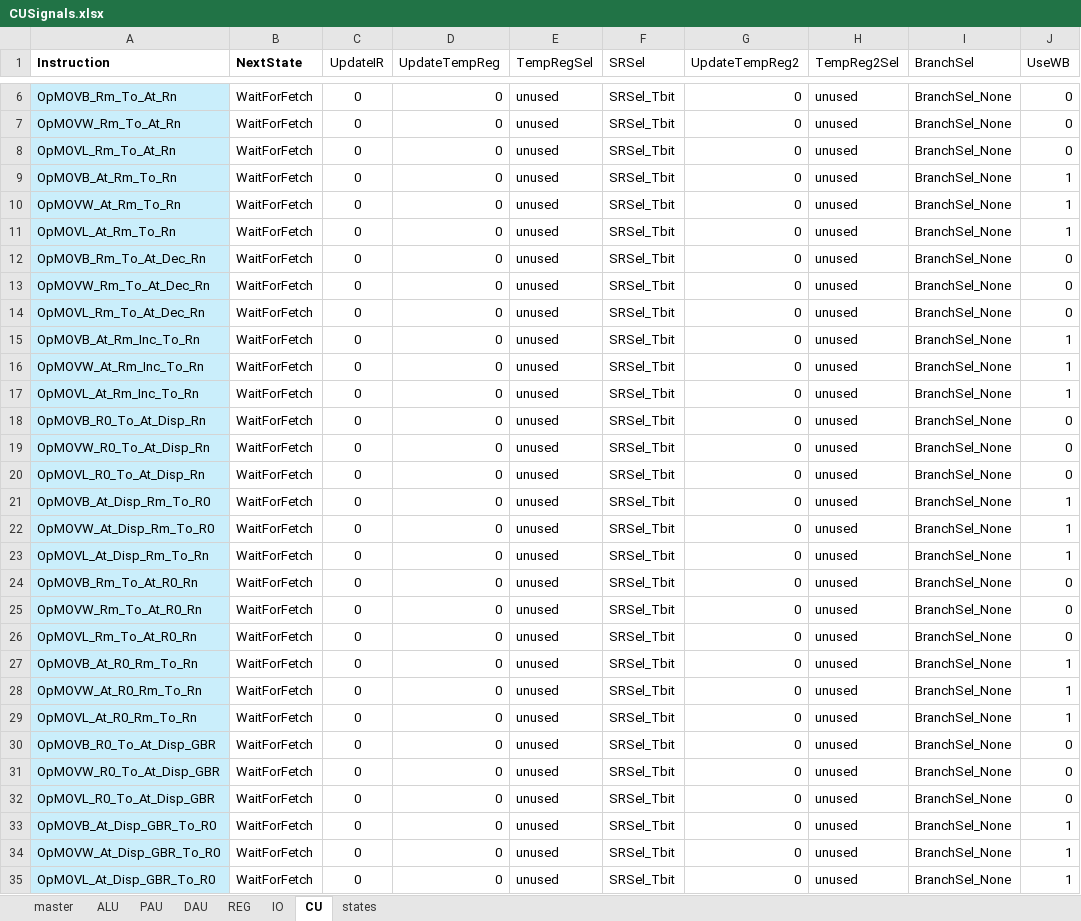
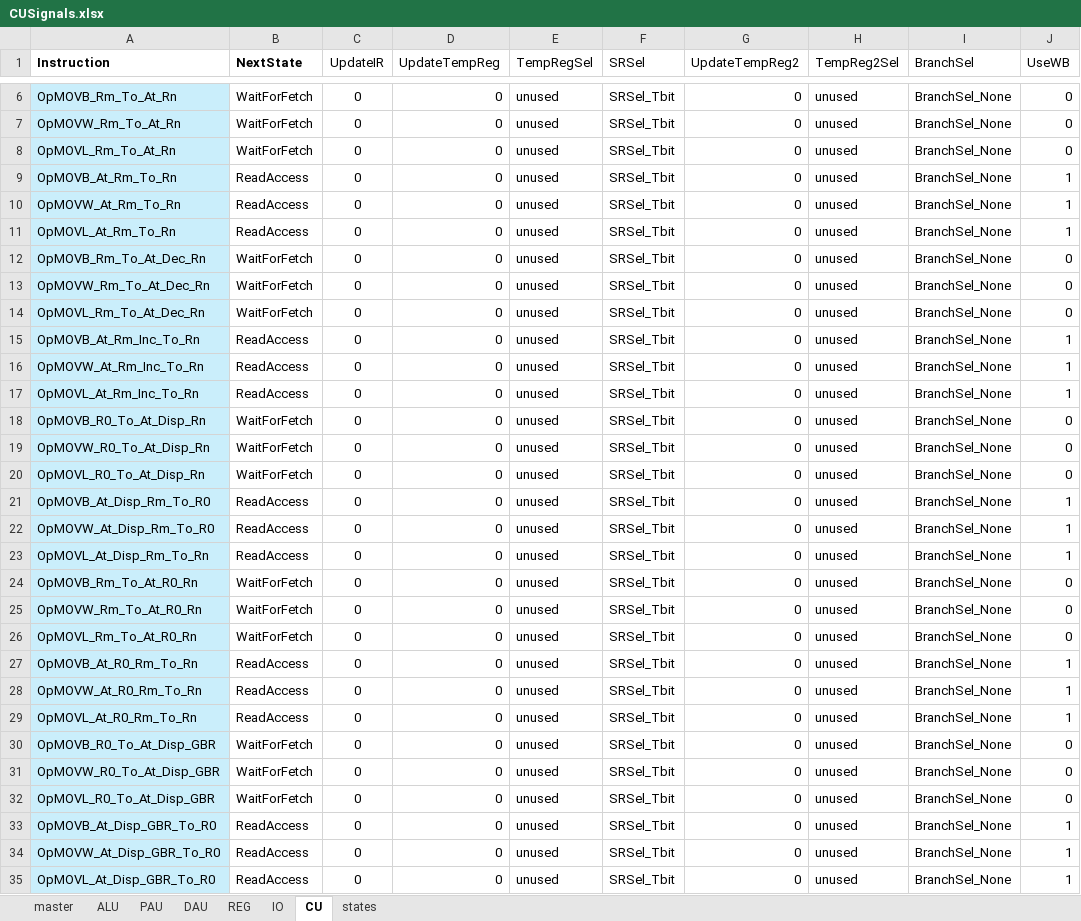
Before and after one commit to garrettknuf/EE188, an Excel workbook: HW3/autogen/CUSignals.xlsx, sheet CU, drawn as a sheet; only a part is shown, gaps mark what is left out; values as stored, in another font and other column widths than the file's, no borders; table styles not drawn; the diff covers the shown part only; the diff names each change by its address in the sheet, - before the commit and + after, or states it on an @@ line.

```diff
--- a/HW3/autogen/CUSignals.xlsx (sheet CU)
+++ b/HW3/autogen/CUSignals.xlsx (sheet CU)
-B9:B11 (NextState): WaitForFetch
+B9:B11 (NextState): ReadAccess
-B15:B17 (NextState): WaitForFetch
+B15:B17 (NextState): ReadAccess
-B21:B23 (NextState): WaitForFetch
+B21:B23 (NextState): ReadAccess
-B27:B29 (NextState): WaitForFetch
+B27:B29 (NextState): ReadAccess
-B33:B35 (NextState): WaitForFetch
+B33:B35 (NextState): ReadAccess
```
Also changed, not shown: 1 edited cell elsewhere in this sheet, sheet states, sheet master, 12 other files.
